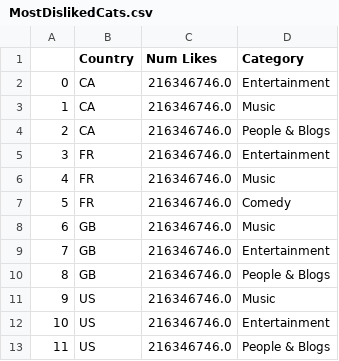
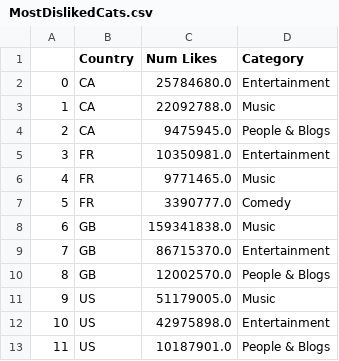
Before and after one commit to snigdaa/MonetizingYoutubeProject, a CSV file: MostDislikedCats.csv, drawn as a sheet.

Commit message:
fixed MostDisliked csv

```diff
--- a/MostDislikedCats.csv
+++ b/MostDislikedCats.csv
@@ -1,13 +1,13 @@
 ,Country,Num Likes,Category
-0,CA,216346746.0,Entertainment
-1,CA,216346746.0,Music
-2,CA,216346746.0,People & Blogs
-3,FR,216346746.0,Entertainment
-4,FR,216346746.0,Music
-5,FR,216346746.0,Comedy
-6,GB,216346746.0,Music
-7,GB,216346746.0,Entertainment
-8,GB,216346746.0,People & Blogs
-9,US,216346746.0,Music
-10,US,216346746.0,Entertainment
-11,US,216346746.0,People & Blogs
+0,CA,25784680.0,Entertainment
+1,CA,22092788.0,Music
+2,CA,9475945.0,People & Blogs
+3,FR,10350981.0,Entertainment
+4,FR,9771465.0,Music
+5,FR,3390777.0,Comedy
+6,GB,159341838.0,Music
+7,GB,86715370.0,Entertainment
+8,GB,12002570.0,People & Blogs
+9,US,51179005.0,Music
+10,US,42975898.0,Entertainment
+11,US,10187901.0,People & Blogs
```
Also changed, not shown: 1 other file.
